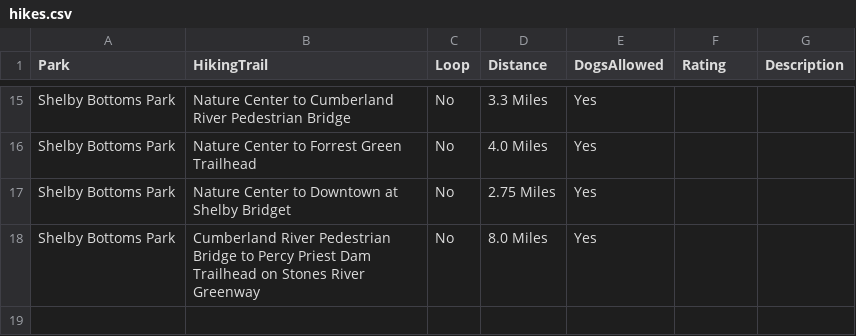
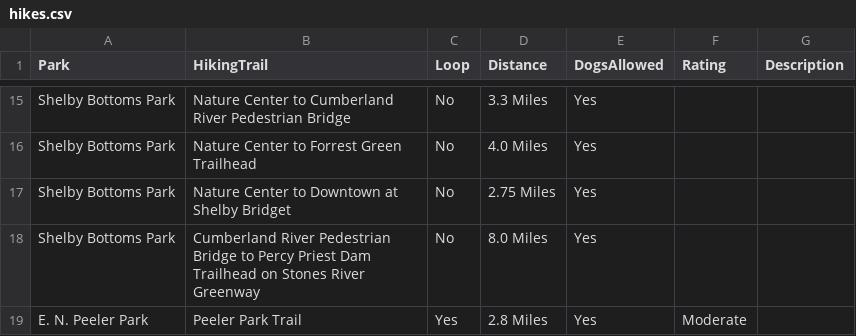
Before and after one commit to hlweeks/VandyHacks, a CSV file: hikes.csv, drawn as a sheet; only a part is shown, gaps mark what is left out; the diff names each change by its address in the sheet, - before the commit and + after, or states it on an @@ line.

```diff
--- a/hikes.csv
+++ b/hikes.csv
+row 19: E. N. Peeler Park | Peeler Park Trail | Yes | 2.8 Miles | Yes | Moderate
```
Also changed, not shown: 1 other file.
